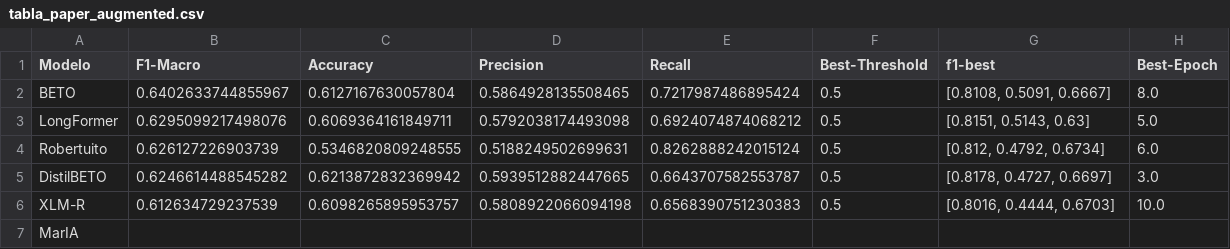
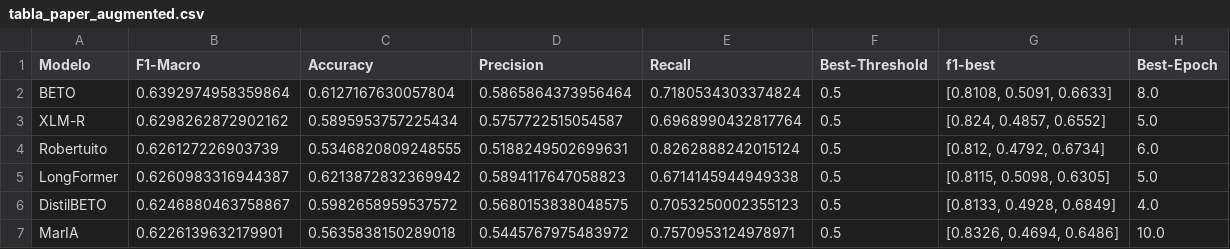
Before and after one commit to bikuta6/CorpusDelicti-MiSonGyny, a CSV file: results/task2/tabla_paper_augmented.csv, drawn as a sheet.

Commit message:
MarIA error fix

```diff
--- a/results/task2/tabla_paper_augmented.csv
+++ b/results/task2/tabla_paper_augmented.csv
@@ -1,7 +1,7 @@
 Modelo,F1-Macro,Accuracy,Precision,Recall,Best-Threshold,f1-best,Best-Epoch
-BETO,0.6402633744855967,0.6127167630057804,0.5864928135508465,0.7217987486895424,0.5,"[0.8108, 0.5091, 0.6667]",8.0
-LongFormer,0.6295099217498076,0.6069364161849711,0.5792038174493098,0.6924074874068212,0.5,"[0.8151, 0.5143, 0.63]",5.0
+BETO,0.6392974958359864,0.6127167630057804,0.5865864373956464,0.7180534303374824,0.5,"[0.8108, 0.5091, 0.6633]",8.0
+XLM-R,0.6298262872902162,0.5895953757225434,0.5757722515054587,0.6968990432817764,0.5,"[0.824, 0.4857, 0.6552]",5.0
 Robertuito,0.626127226903739,0.5346820809248555,0.5188249502699631,0.8262888242015124,0.5,"[0.812, 0.4792, 0.6734]",6.0
-DistilBETO,0.6246614488545282,0.6213872832369942,0.5939512882447665,0.6643707582553787,0.5,"[0.8178, 0.4727, 0.6697]",3.0
-XLM-R,0.612634729237539,0.6098265895953757,0.5808922066094198,0.6568390751230383,0.5,"[0.8016, 0.4444, 0.6703]",10.0
-MarIA,,,,,,,
+LongFormer,0.6260983316944387,0.6213872832369942,0.5894117647058823,0.6714145944949338,0.5,"[0.8115, 0.5098, 0.6305]",5.0
+DistilBETO,0.6246880463758867,0.5982658959537572,0.5680153838048575,0.7053250002355123,0.5,"[0.8133, 0.4928, 0.6849]",4.0
+MarIA,0.6226139632179901,0.5635838150289018,0.5445767975483972,0.7570953124978971,0.5,"[0.8326, 0.4694, 0.6486]",10.0
```
